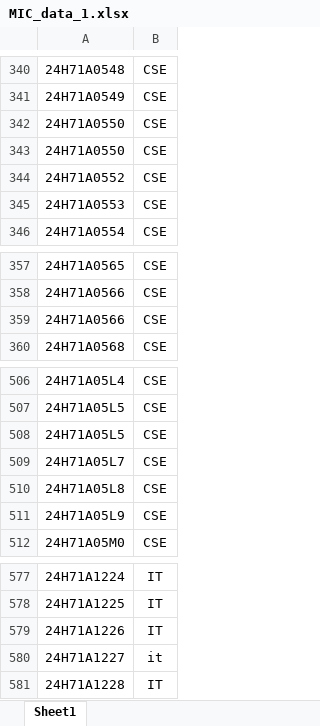
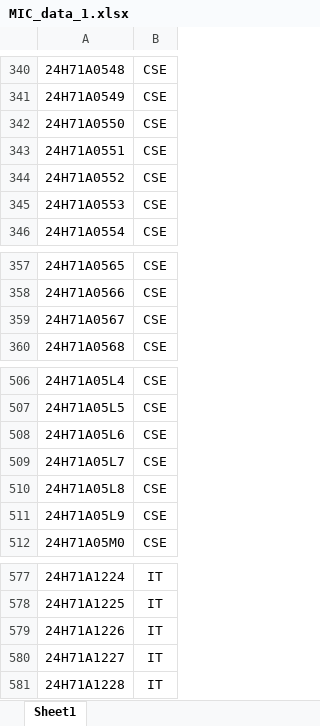
Before and after one commit to MadhuHasithaManne/seating_plan, an Excel workbook: MIC_data_1.xlsx, sheet Sheet1, drawn as a sheet; only a part is shown, gaps mark what is left out; values as stored, in another font and other column widths than the file's, no borders; the diff names each change by its address in the sheet, - before the commit and + after, or states it on an @@ line.

```diff
--- a/MIC_data_1.xlsx (sheet Sheet1)
+++ b/MIC_data_1.xlsx (sheet Sheet1)
-A343: 24H71A0550
+A343: 24H71A0551
-A359: 24H71A0566
+A359: 24H71A0567
-A508: 24H71A05L5
+A508: 24H71A05L6
-B580: it
+B580: IT
```
Also changed, not shown: 2 other files.
